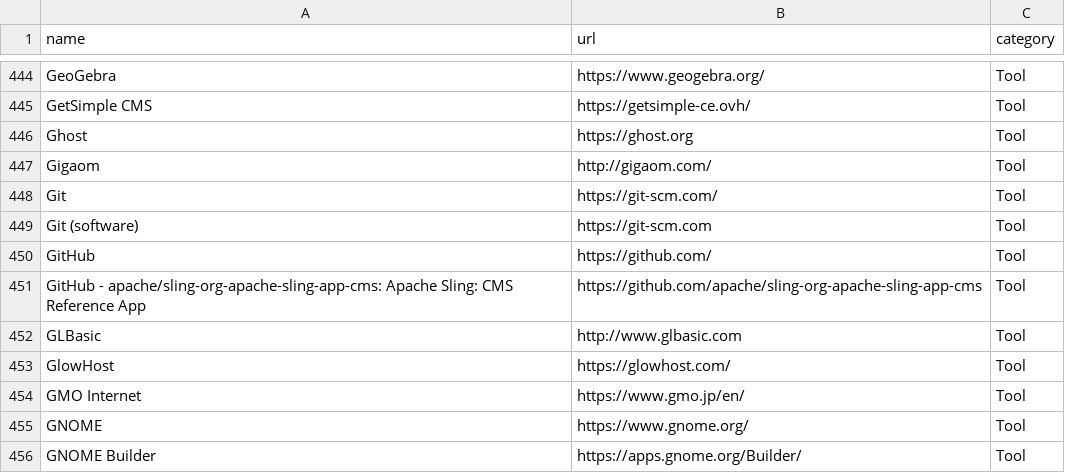
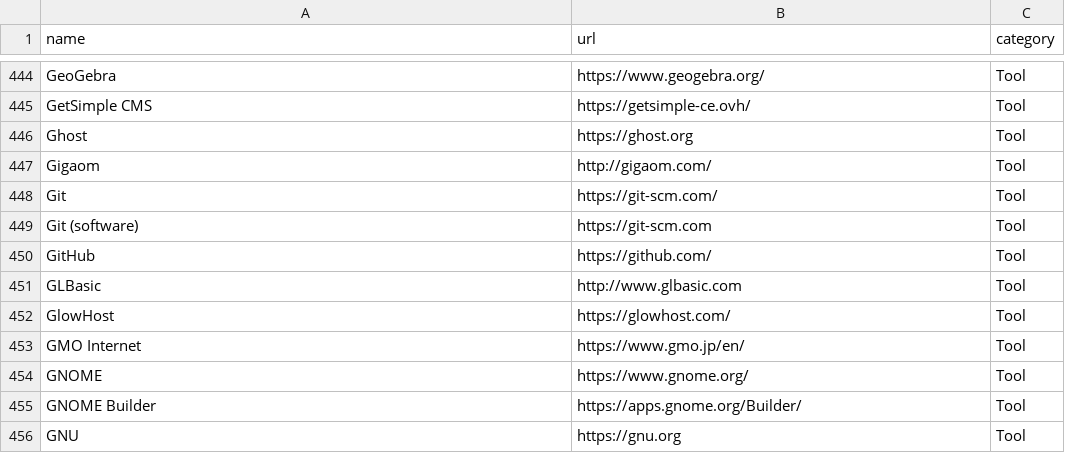
Before and after one commit to shubhanalytics/technova, a CSV file: tools_official_links.cleaned.csv, drawn as a sheet; only a part is shown, gaps mark what is left out; the shorter side is filled out with more unchanged rows; the diff names each change by its address in the sheet, - before the commit and + after, or states it on an @@ line.

```diff
--- a/tools_official_links.cleaned.csv
+++ b/tools_official_links.cleaned.csv
-row 451: GitHub - apache/sling-org-apache-sling-app-cms: Apache Sling: CMS Reference App | https://github.com/apache/sling-org-apache-sling-app-cms | Tool
```
Also changed, not shown: tools_list.csv, 4 other files.
